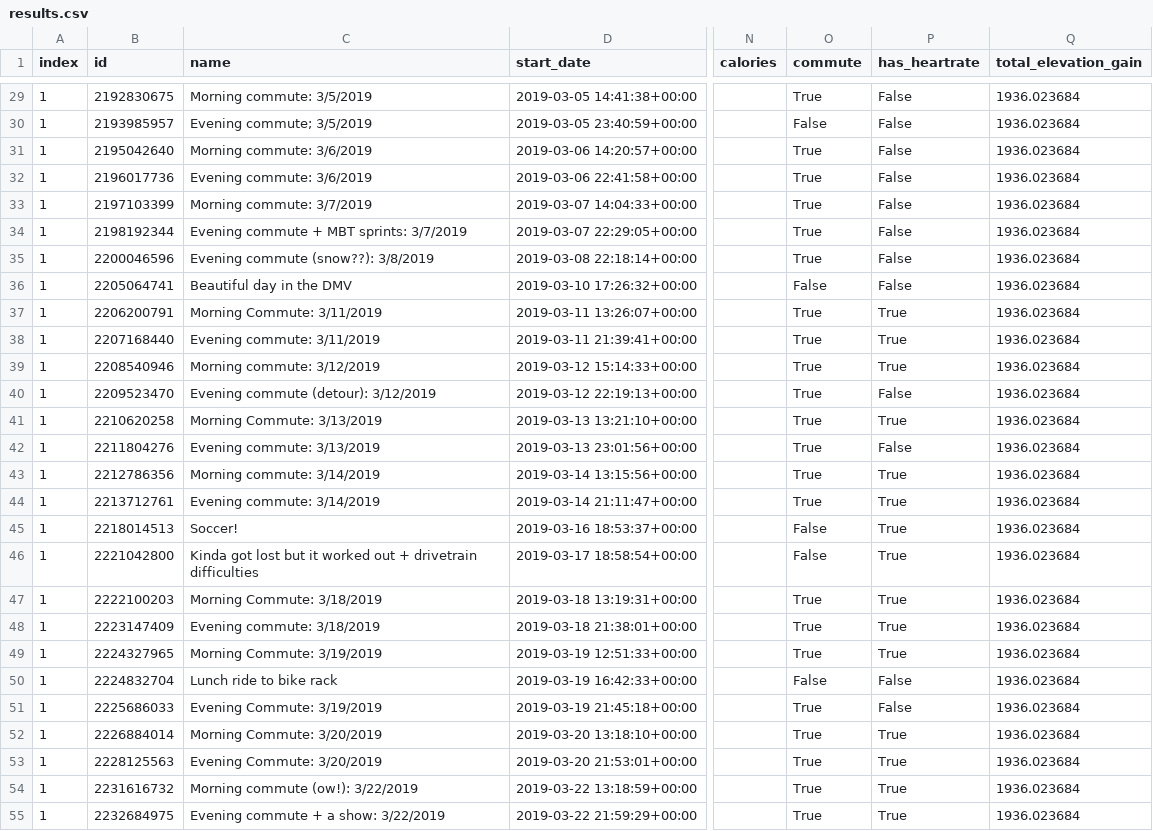
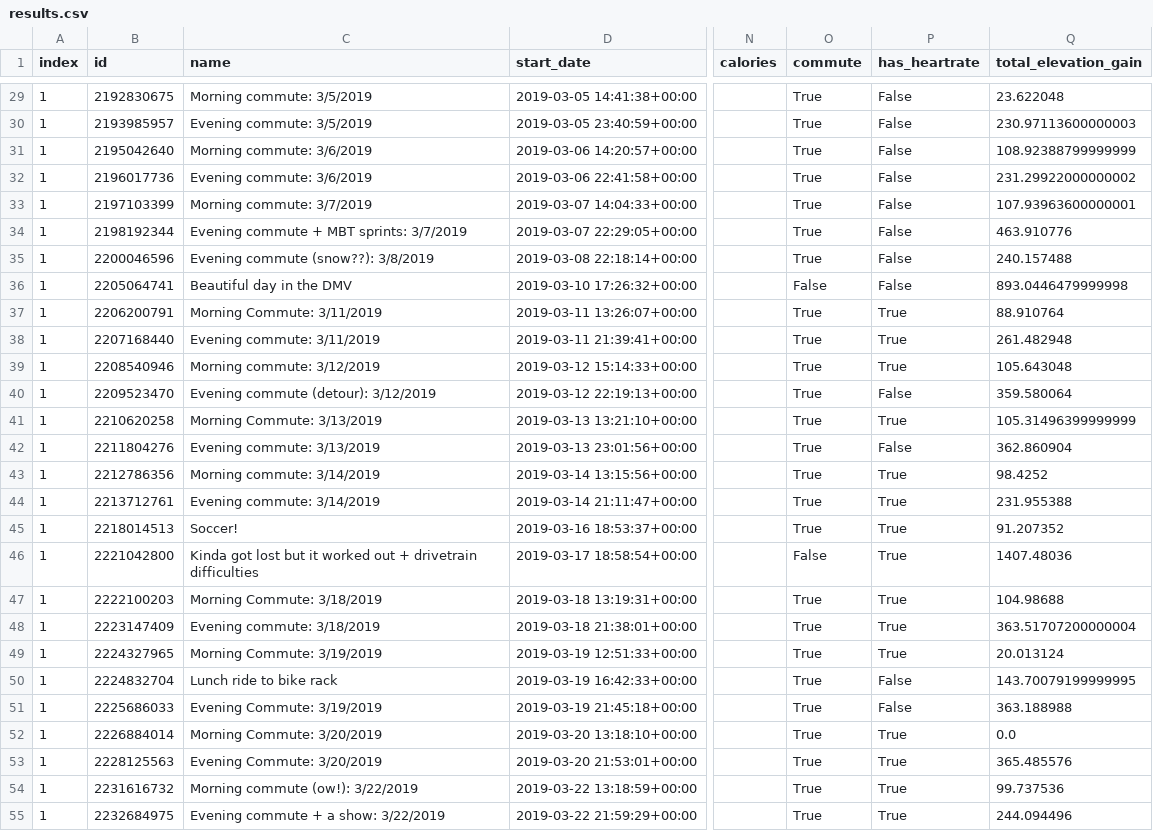
Before and after one commit to GWarrenn/fancy-racehorse, a CSV file: results.csv, drawn as a sheet; only a part is shown, gaps mark what is left out; the diff covers the shown part only; the diff names each change by its address in the sheet, - before the commit and + after, or states it on an @@ line.

Commit message:
Updating elevation gain conversion

```diff
--- a/results.csv
+++ b/results.csv
-Q29 (total_elevation_gain): 1936.023684
+Q29 (total_elevation_gain): 23.622048
-C30 (name): Evening commute; 3/5/2019
+C30 (name): Evening commute: 3/5/2019
-O30 (commute): False
+O30 (commute): True
-Q30 (total_elevation_gain): 1936.023684
+Q30 (total_elevation_gain): 230.97113600000003
-Q31 (total_elevation_gain): 1936.023684
+Q31 (total_elevation_gain): 108.92388799999999
-Q32 (total_elevation_gain): 1936.023684
+Q32 (total_elevation_gain): 231.29922000000002
-Q33 (total_elevation_gain): 1936.023684
+Q33 (total_elevation_gain): 107.93963600000001
-Q34 (total_elevation_gain): 1936.023684
+Q34 (total_elevation_gain): 463.910776
-Q35 (total_elevation_gain): 1936.023684
+Q35 (total_elevation_gain): 240.157488
-Q36 (total_elevation_gain): 1936.023684
+Q36 (total_elevation_gain): 893.0446479999998
-Q37 (total_elevation_gain): 1936.023684
+Q37 (total_elevation_gain): 88.910764
-Q38 (total_elevation_gain): 1936.023684
+Q38 (total_elevation_gain): 261.482948
-Q39 (total_elevation_gain): 1936.023684
+Q39 (total_elevation_gain): 105.643048
-Q40 (total_elevation_gain): 1936.023684
+Q40 (total_elevation_gain): 359.580064
-Q41 (total_elevation_gain): 1936.023684
+Q41 (total_elevation_gain): 105.31496399999999
-Q42 (total_elevation_gain): 1936.023684
+Q42 (total_elevation_gain): 362.860904
-Q43 (total_elevation_gain): 1936.023684
+Q43 (total_elevation_gain): 98.4252
-Q44 (total_elevation_gain): 1936.023684
+Q44 (total_elevation_gain): 231.955388
-O45 (commute): False
+O45 (commute): True
-Q45 (total_elevation_gain): 1936.023684
+Q45 (total_elevation_gain): 91.207352
-Q46 (total_elevation_gain): 1936.023684
+Q46 (total_elevation_gain): 1407.48036
-Q47 (total_elevation_gain): 1936.023684
+Q47 (total_elevation_gain): 104.98688
-Q48 (total_elevation_gain): 1936.023684
+Q48 (total_elevation_gain): 363.51707200000004
-Q49 (total_elevation_gain): 1936.023684
+Q49 (total_elevation_gain): 20.013124
-O50 (commute): False
+O50 (commute): True
-Q50 (total_elevation_gain): 1936.023684
+Q50 (total_elevation_gain): 143.70079199999995
-Q51 (total_elevation_gain): 1936.023684
+Q51 (total_elevation_gain): 363.188988
-Q52 (total_elevation_gain): 1936.023684
+Q52 (total_elevation_gain): 0.0
-Q53 (total_elevation_gain): 1936.023684
+Q53 (total_elevation_gain): 365.485576
-Q54 (total_elevation_gain): 1936.023684
+Q54 (total_elevation_gain): 99.737536
-Q55 (total_elevation_gain): 1936.023684
+Q55 (total_elevation_gain): 244.094496
```
Also changed, not shown: 44 edited cells elsewhere in this file, 1 other file.
